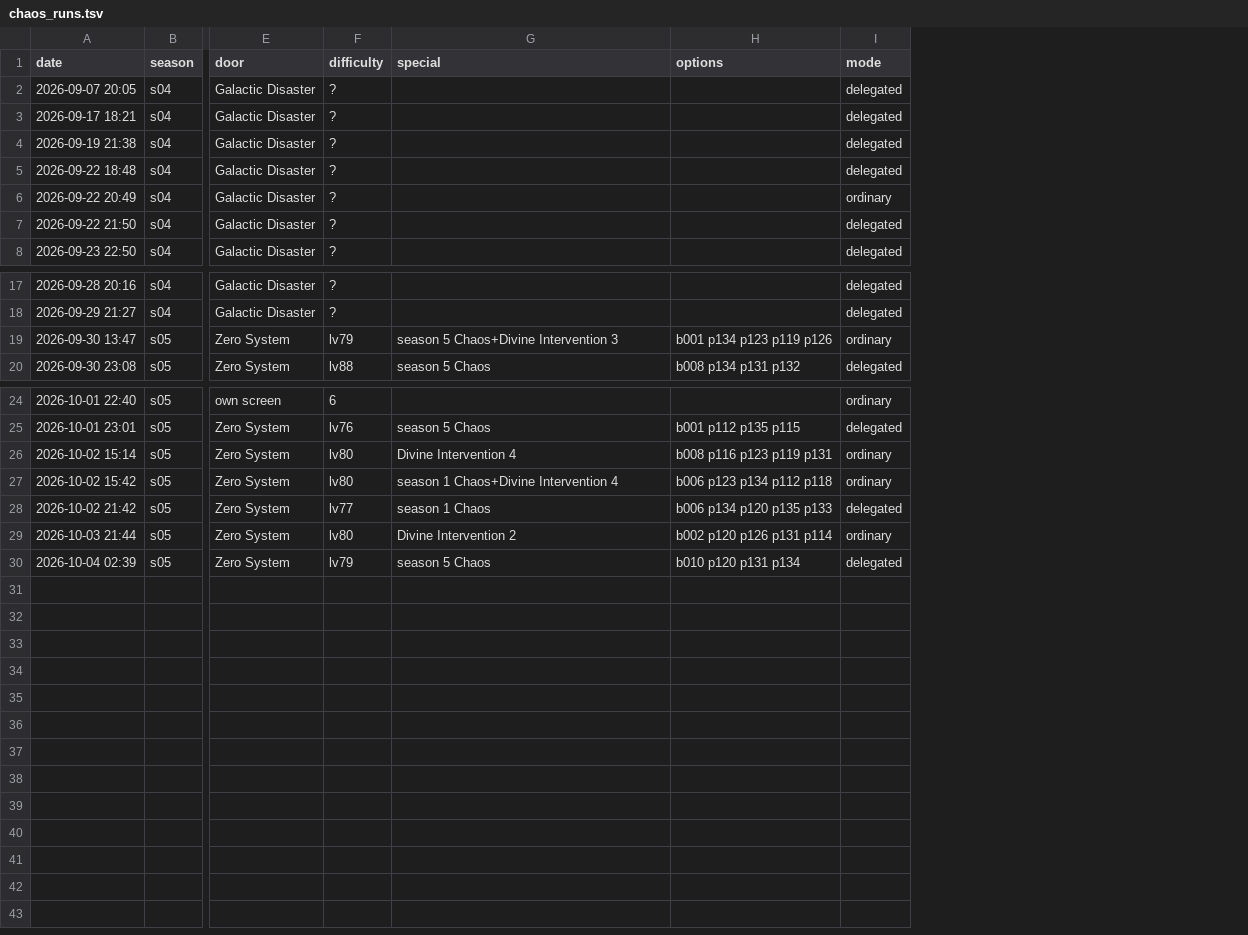
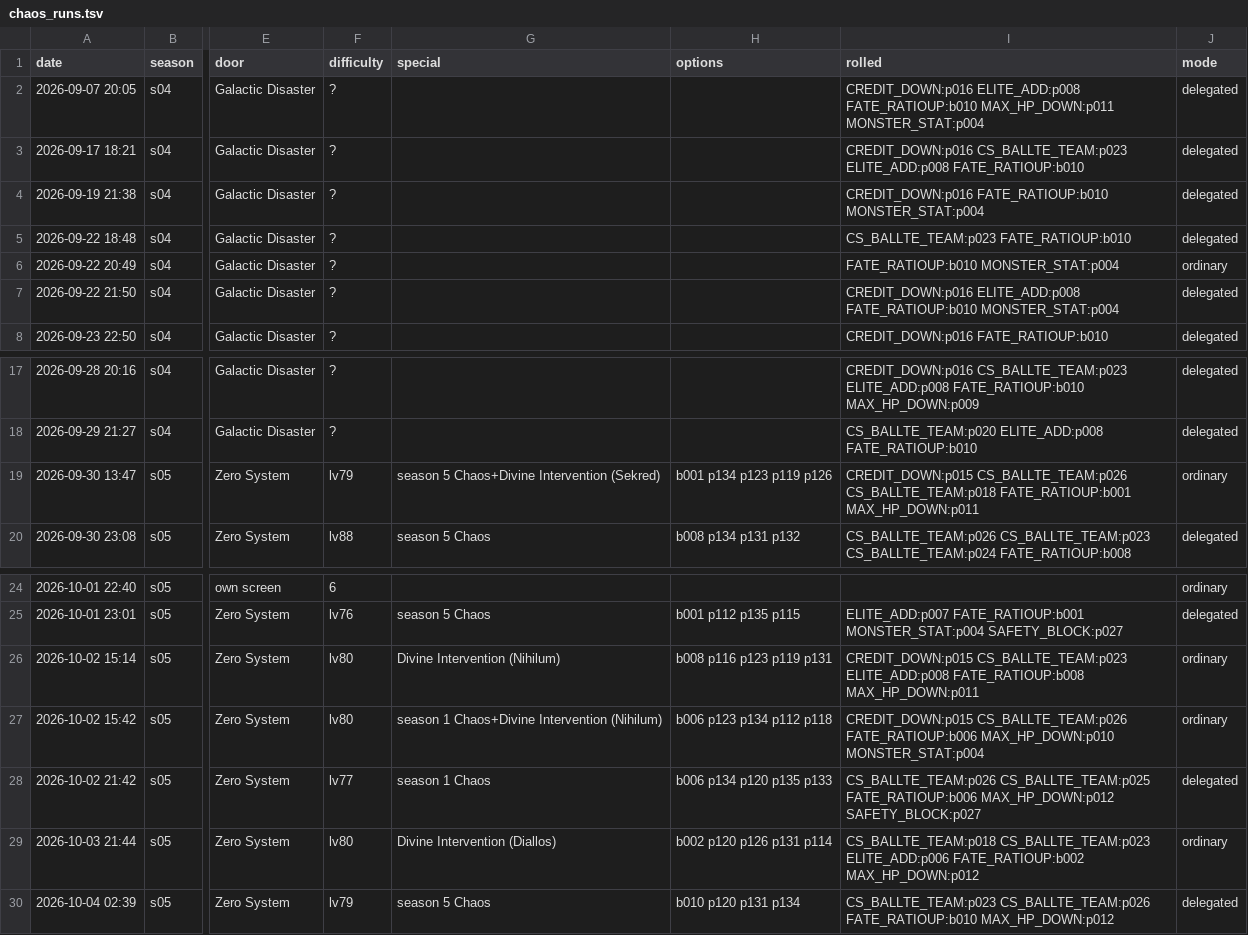
Before and after one commit to Ikkoru/Vribbels-CZN-Optimizer, a TSV file: docs/chaos_runs.tsv, drawn as a sheet; only a part is shown, gaps mark what is left out; the diff names each change by its address in the sheet, - before the commit and + after, or states it on an @@ line.

```diff
--- a/docs/chaos_runs.tsv
+++ b/docs/chaos_runs.tsv
+column I (rolled), rows 2-8: CREDIT_DOWN:p016 ELITE_ADD:p008 FATE_RATIOUP:b010 MAX_HP_DOWN:p011 MONSTER_STAT:p004 | CREDIT_DOWN:p016 CS_BALLTE_TEAM:p023 ELITE_ADD:p008 FATE_RATIOUP:b010 | CREDIT_DOWN:p016 FATE_RATIOUP:b010 MONSTER_STAT:p004 | CS_BALLTE_TEAM:p023 FATE_RATIOUP:b010 | FATE_RATIOUP:b010 MONSTER_STAT:p004 | CREDIT_DOWN:p016 ELITE_ADD:p008 FATE_RATIOUP:b010 MONSTER_STAT:p004 | CREDIT_DOWN:p016 FATE_RATIOUP:b010; rows 17-20: CREDIT_DOWN:p016 CS_BALLTE_TEAM:p023 ELITE_ADD:p008 FATE_RATIOUP:b010 MAX_HP_DOWN:p009 | CS_BALLTE_TEAM:p020 ELITE_ADD:p008 FATE_RATIOUP:b010 | CREDIT_DOWN:p015 CS_BALLTE_TEAM:p026 CS_BALLTE_TEAM:p018 FATE_RATIOUP:b001 MAX_HP_DOWN:p011 | CS_BALLTE_TEAM:p026 CS_BALLTE_TEAM:p023 CS_BALLTE_TEAM:p024 FATE_RATIOUP:b008; rows 25-30: ELITE_ADD:p007 FATE_RATIOUP:b001 MONSTER_STAT:p004 SAFETY_BLOCK:p027 | CREDIT_DOWN:p015 CS_BALLTE_TEAM:p023 ELITE_ADD:p008 FATE_RATIOUP:b008 MAX_HP_DOWN:p011 | CREDIT_DOWN:p015 CS_BALLTE_TEAM:p026 FATE_RATIOUP:b006 MAX_HP_DOWN:p010 MONSTER_STAT:p004 | CS_BALLTE_TEAM:p026 CS_BALLTE_TEAM:p025 FATE_RATIOUP:b006 MAX_HP_DOWN:p012 SAFETY_BLOCK:p027 | CS_BALLTE_TEAM:p018 CS_BALLTE_TEAM:p023 ELITE_ADD:p006 FATE_RATIOUP:b002 MAX_HP_DOWN:p012 | CS_BALLTE_TEAM:p023 CS_BALLTE_TEAM:p026 FATE_RATIOUP:b010 MAX_HP_DOWN:p012
-G19 (special): season 5 Chaos+Divine Intervention 3
+G19 (special): season 5 Chaos+Divine Intervention (Sekred)
-G26 (special): Divine Intervention 4
+G26 (special): Divine Intervention (Nihilum)
-G27 (special): season 1 Chaos+Divine Intervention 4
+G27 (special): season 1 Chaos+Divine Intervention (Nihilum)
-G29 (special): Divine Intervention 2
+G29 (special): Divine Intervention (Diallos)
```
Also changed, not shown: 8 other files.
